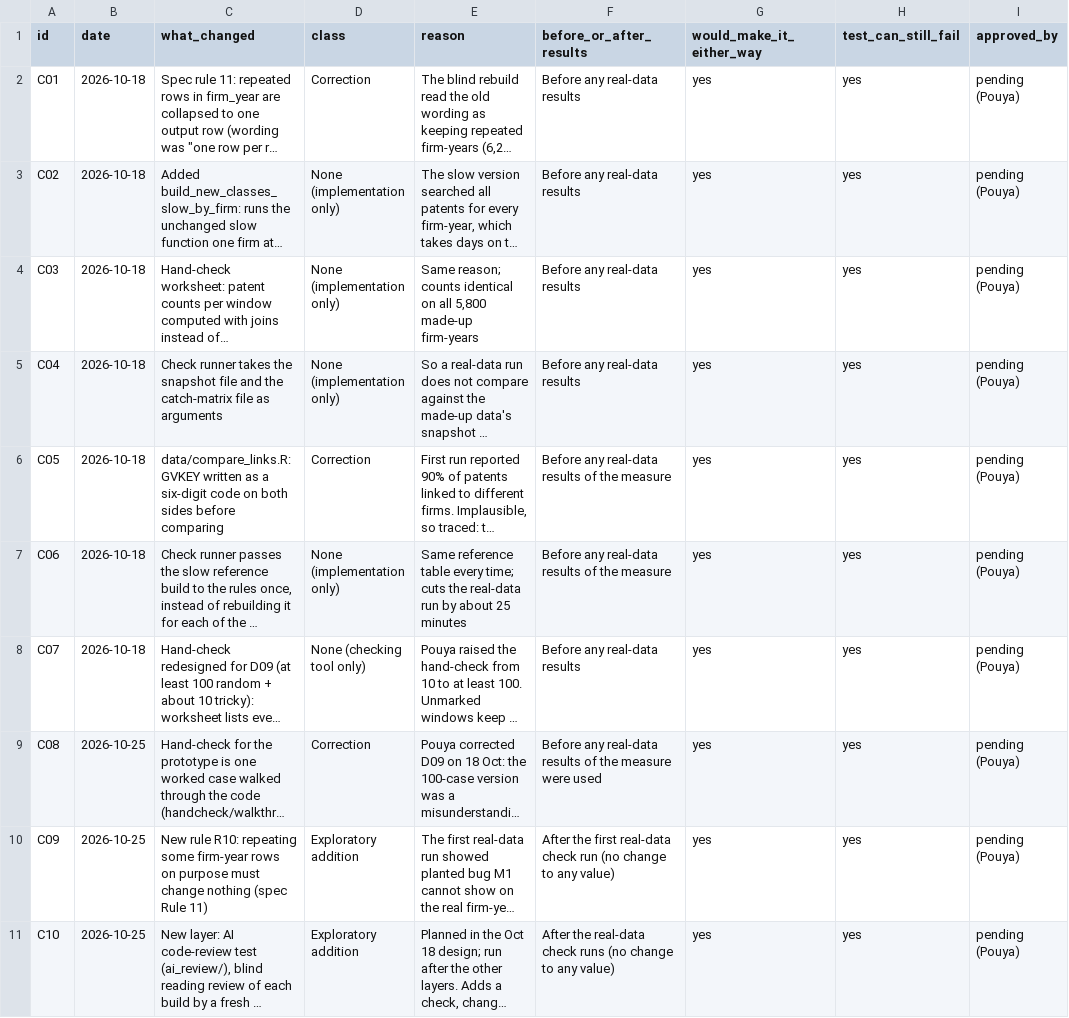
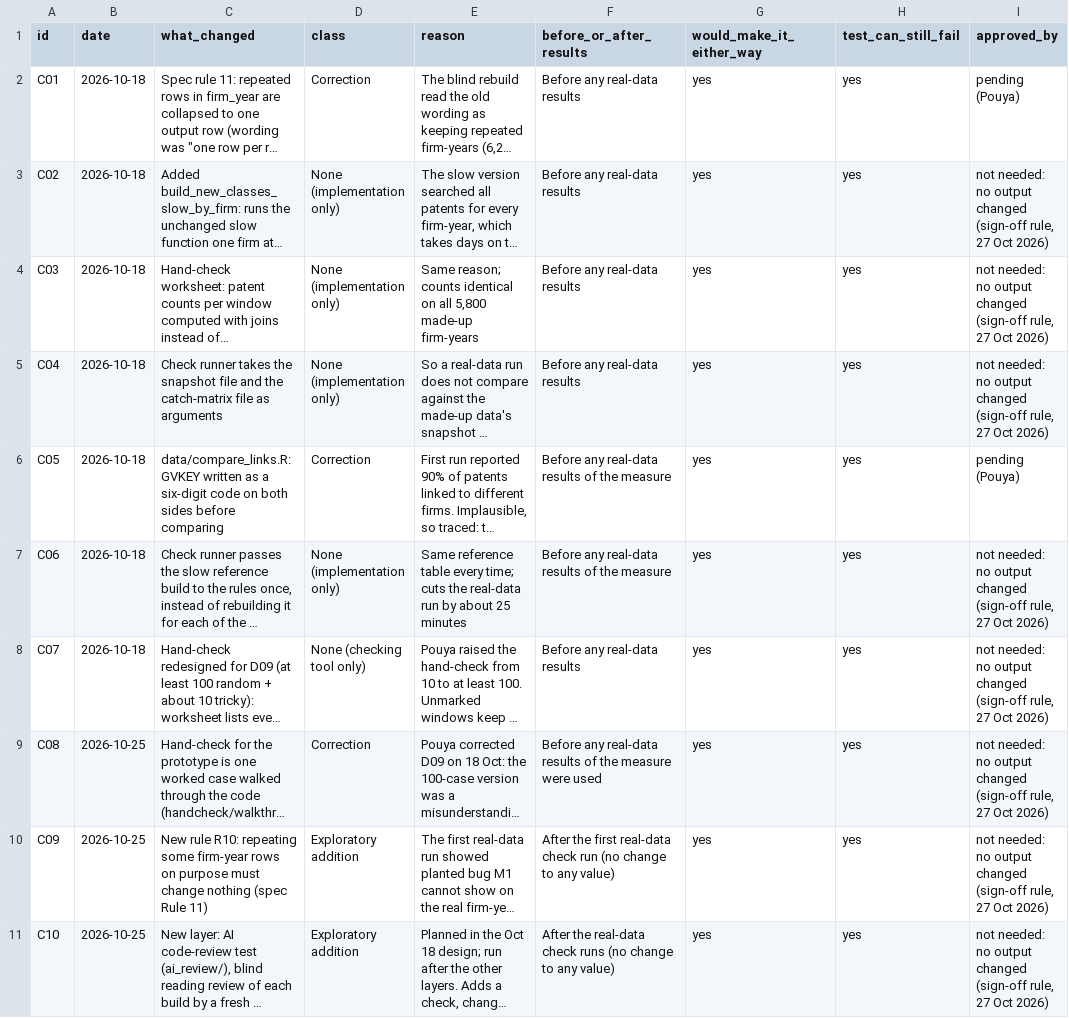
Before and after one commit to pdgituserpd/auditable-research-loop, a CSV file: logs/changes.csv, drawn as a sheet; long unchanged cells end in …; the diff names each change by its address in the sheet, - before the commit and + after, or states it on an @@ line.

```diff
--- a/logs/changes.csv
+++ b/logs/changes.csv
-I3:I5 (approved_by): pending (Pouya)
+I3:I5 (approved_by): not needed: no output changed (sign-off rule, 27 Oct 2026)
-I7:I11 (approved_by): pending (Pouya)
+I7:I11 (approved_by): not needed: no output changed (sign-off rule, 27 Oct 2026)
```
